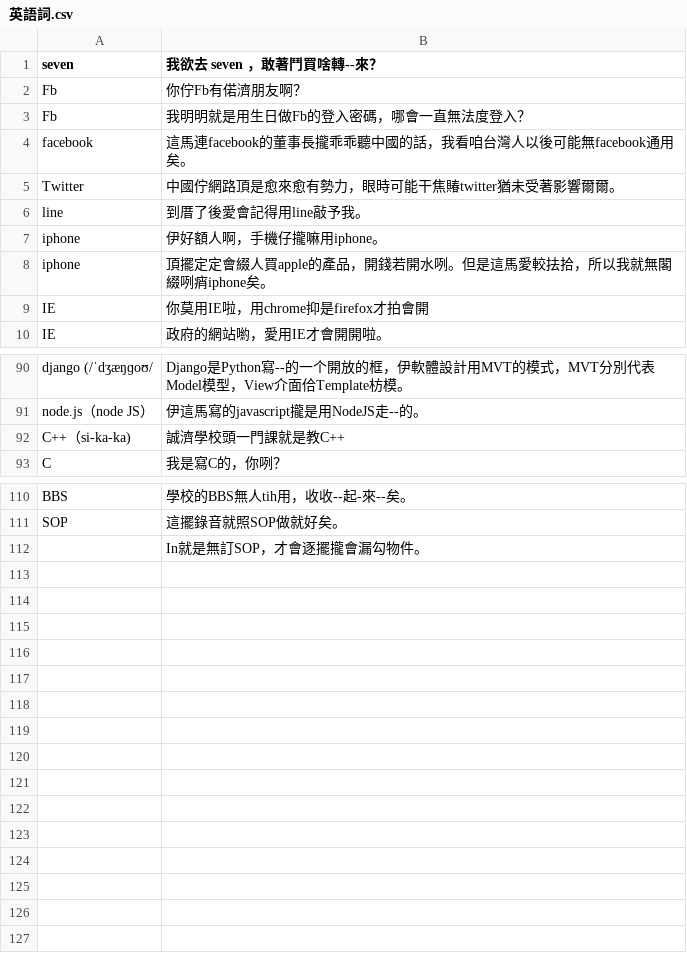
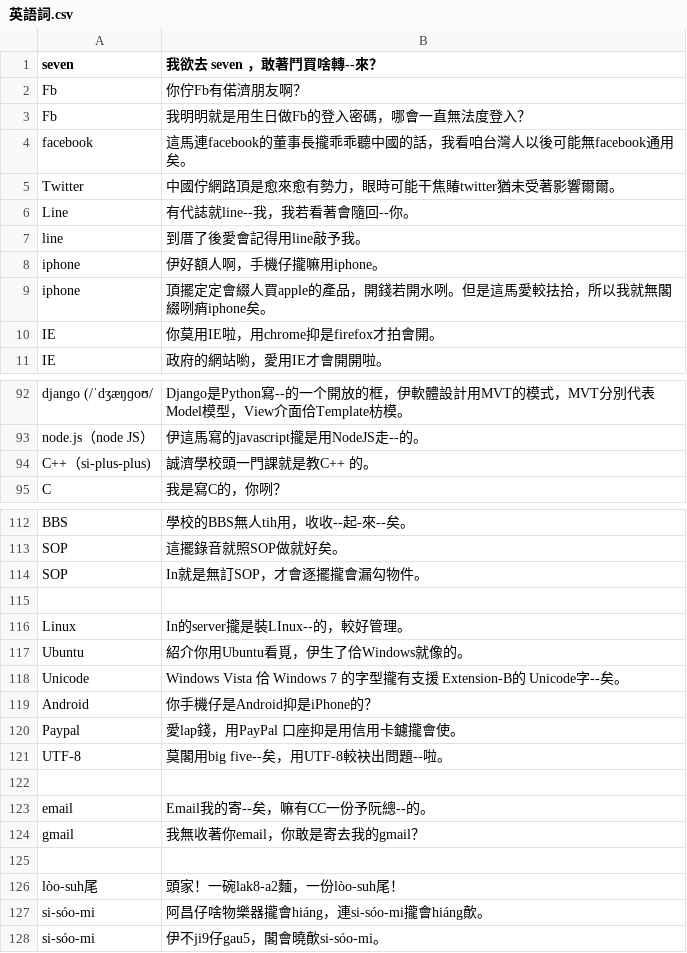
Before and after one commit to Sui-Siann-Dataset/Sui-Siann-Tsit-Tshing, a CSV file: ing-gi/英語詞.csv, drawn as a sheet; only a part is shown, gaps mark what is left out; the diff covers the shown part only.

Commit message:
Poo kui-ku--ah

```diff
--- a/ing-gi/英語詞.csv
+++ b/ing-gi/英語詞.csv
@@ -5,2 +5,3 @@ facebook,這馬連facebook的董事長攏乖乖聽中國的話，我看咱台灣
 Twitter,中國佇網路頂是愈來愈有勢力，眼時可能干焦賰twitter猶未受著影響爾爾。
+Line,有代誌就line--我，我若看著會隨回--你。
 line,到厝了後愛會記得用line敲予我。
@@ -8,3 +9,3 @@ iphone,伊好額人啊，手機仔攏嘛用iphone。
 iphone,頂擺定定會綴人買apple的產品，開錢若開水咧。但是這馬愛較抾拾，所以我就無閣綴咧痟iphone矣。
-IE,你莫用IE啦，用chrome抑是firefox才拍會開
+IE,你莫用IE啦，用chrome抑是firefox才拍會開。
 IE,政府的網站喲，愛用IE才會開開啦。
@@ -91,3 +93,3 @@ django (/ˈdʒæŋɡoʊ/,Django是Python寫--的一个開放的框，伊軟體
 node.js（node JS）,伊這馬寫的javascript攏是用NodeJS走--的。
-C++（si-ka-ka),誠濟學校頭一門課就是教C++
+C++（si-plus-plus),誠濟學校頭一門課就是教C++ 的。
 C,我是寫C的，你咧？
@@ -111,2 +113,16 @@ BBS,學校的BBS無人tih用，收收--起-來--矣。
 SOP,這擺錄音就照SOP做就好矣。
-,In就是無訂SOP，才會逐擺攏會漏勾物件。
+SOP,In就是無訂SOP，才會逐擺攏會漏勾物件。
+,
+Linux,In的server攏是裝LInux--的，較好管理。
+Ubuntu,紹介你用Ubuntu看覓，伊生了佮Windows就像的。
+Unicode,Windows Vista 佮 Windows 7 的字型攏有支援 Extension-B的 Unicode字--矣。
+Android,你手機仔是Android抑是iPhone的？
+Paypal,愛lap錢，用PayPal 口座抑是用信用卡鑢攏會使。
+UTF-8,莫閣用big five--矣，用UTF-8較袂出問題--啦。
+,
+email,Email我的寄--矣，嘛有CC一份予阮總--的。
+gmail,我無收著你email，你敢是寄去我的gmail？
+,
+lòo-suh尾,頭家！一碗lak8-a2麵，一份lòo-suh尾！
+si-sóo-mi,阿昌仔啥物樂器攏會hiáng，連si-sóo-mi攏會hiáng歕。
+si-sóo-mi,伊不ji9仔gau5，閣會曉歕si-sóo-mi。
```
Also changed, not shown: 1 added row and 7 edited cells elsewhere in this file.
